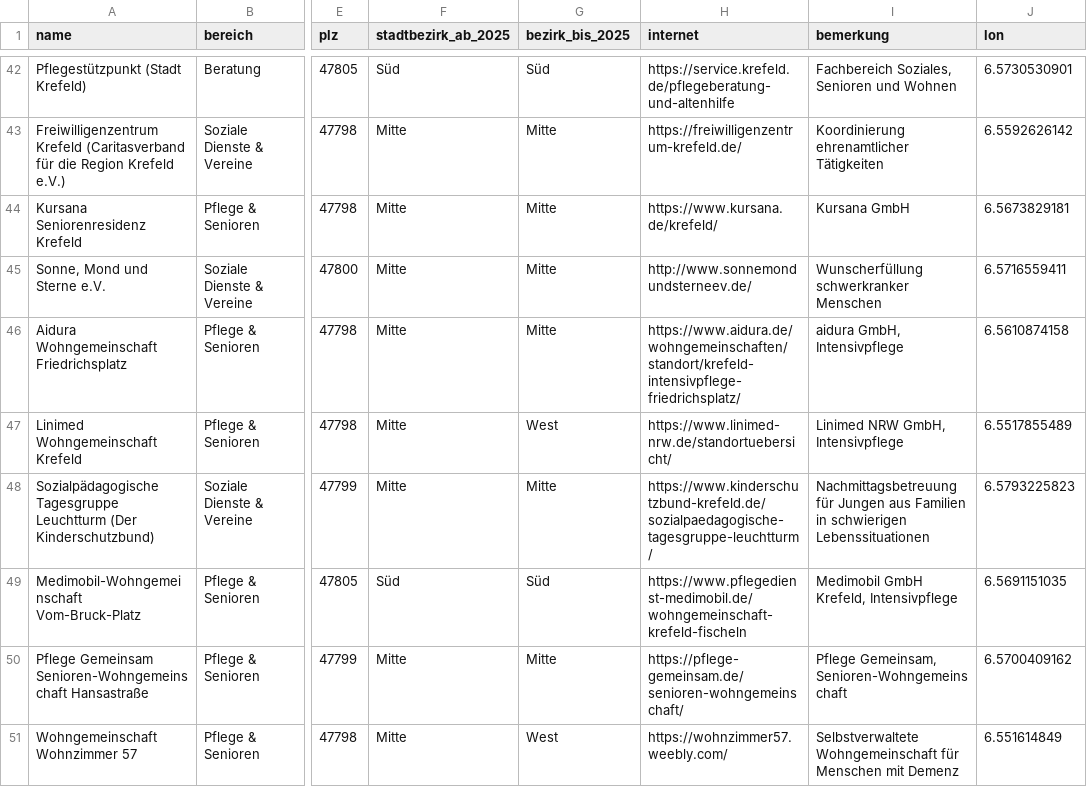
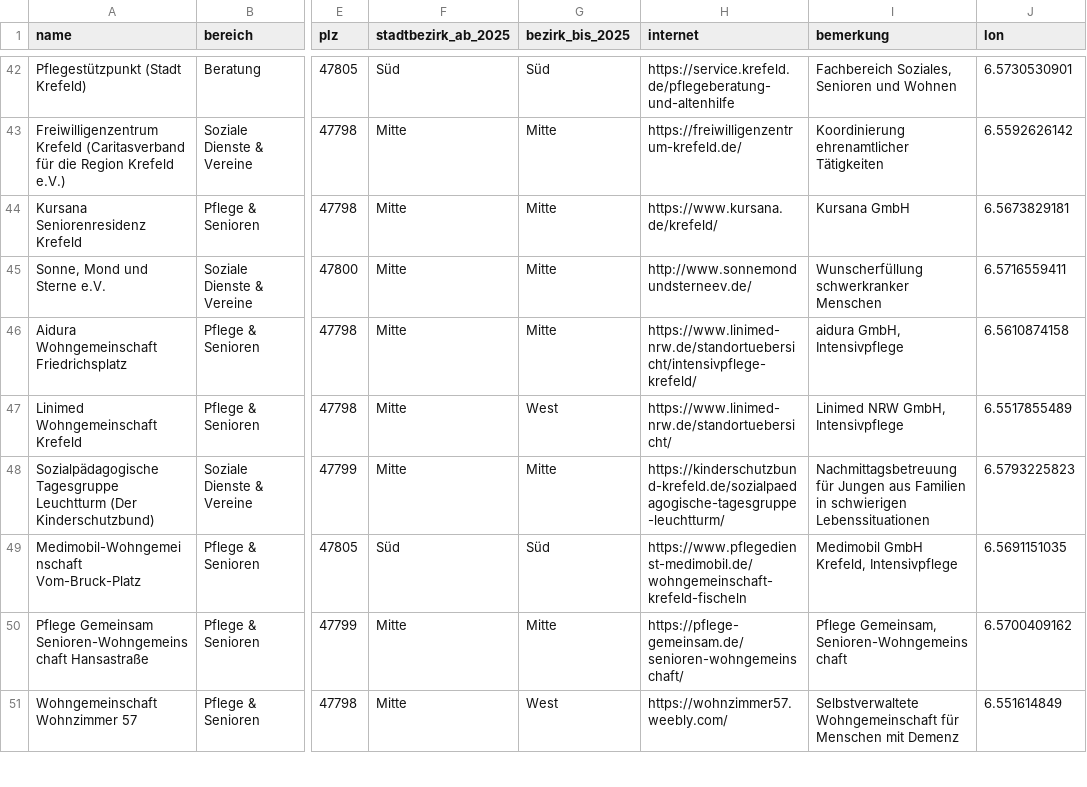
Before and after one commit to joka21/KrefelderLaden, a CSV file: data/hilfe/soziale-einrichtungen-krefeld.csv, drawn as a sheet; only a part is shown, gaps mark what is left out; the diff covers the shown part only; the diff names each change by its address in the sheet, - before the commit and + after, or states it on an @@ line.

```diff
--- a/data/hilfe/soziale-einrichtungen-krefeld.csv
+++ b/data/hilfe/soziale-einrichtungen-krefeld.csv
-H46 (internet): https://www.aidura.de/wohngemeinschaften/standort/krefeld-intensivpflege-friedrichsplatz/
+H46 (internet): https://www.linimed-nrw.de/standortuebersicht/intensivpflege-krefeld/
-H48 (internet): https://www.kinderschutzbund-krefeld.de/sozialpaedagogische-tagesgruppe-leuchtturm/
+H48 (internet): https://kinderschutzbund-krefeld.de/sozialpaedagogische-tagesgruppe-leuchtturm/
```
Also changed, not shown: 34 edited cells elsewhere in this file.
